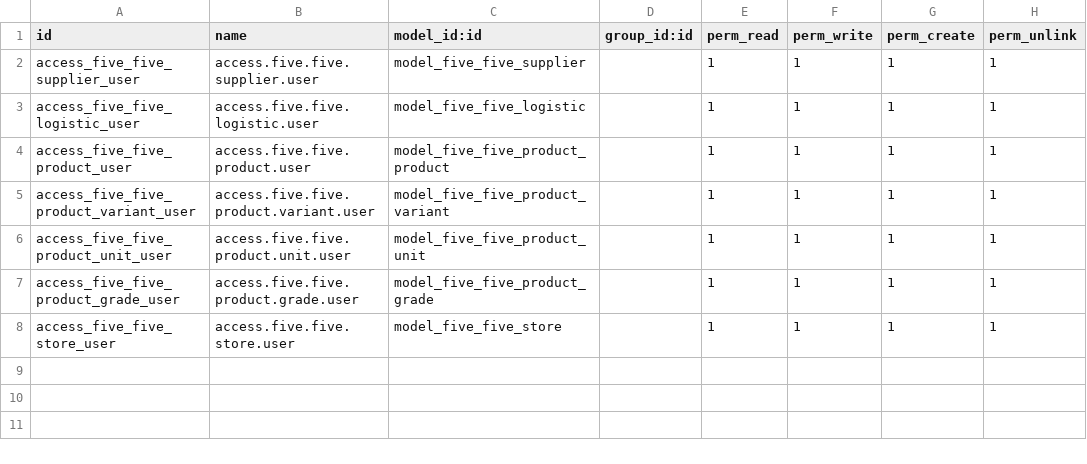
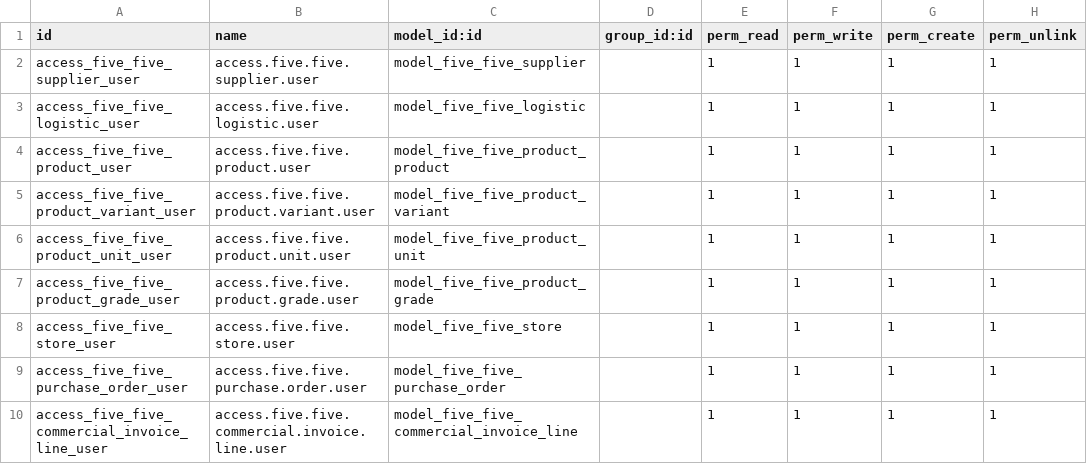
Before and after one commit to Life-Cycle-Dev/fivefive-odoo, a CSV file: src/fivefive_custom/security/ir.model.access.csv, drawn as a sheet.

Commit message:
pusrchase order model

```diff
--- a/src/fivefive_custom/security/ir.model.access.csv
+++ b/src/fivefive_custom/security/ir.model.access.csv
@@ -8 +8,3 @@ access_five_five_product_grade_user,access.five.five.product.grade.user,model_fi
 access_five_five_store_user,access.five.five.store.user,model_five_five_store,,1,1,1,1
+access_five_five_purchase_order_user,access.five.five.purchase.order.user,model_five_five_purchase_order,,1,1,1,1
+access_five_five_commercial_invoice_line_user,access.five.five.commercial.invoice.line.user,model_five_five_commercial_invoice_line,,1,1,1,1
```
Also changed, not shown: 8 other files.
